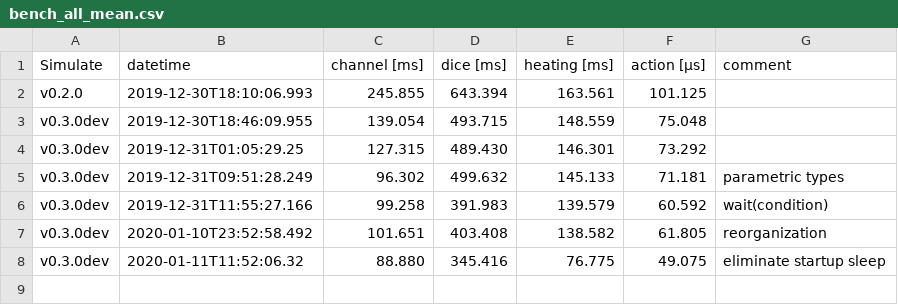
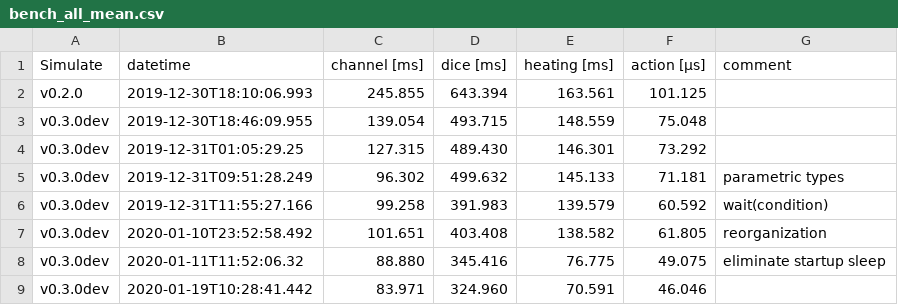
Before and after one commit to JuliaDynamics/DiscreteEvents.jl, a CSV file: benchmarks/bench_all_mean.csv, drawn as a sheet.

Commit message:
update benchmarks

```diff
--- a/benchmarks/bench_all_mean.csv
+++ b/benchmarks/bench_all_mean.csv
@@ -8 +8,2 @@ v0.3.0dev,2020-01-10T23:52:58.492,101.651,403.408,138.582,61.805,reorganization
 v0.3.0dev,2020-01-11T11:52:06.32,88.880,345.416,76.775,49.075,eliminate startup sleep
+v0.3.0dev,2020-01-19T10:28:41.442,83.971,324.960,70.591,46.046,
```
Also changed, not shown: benchmarks/bench_all_min.csv.
